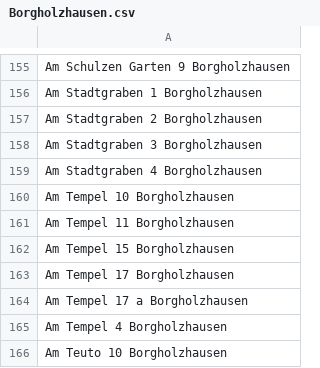
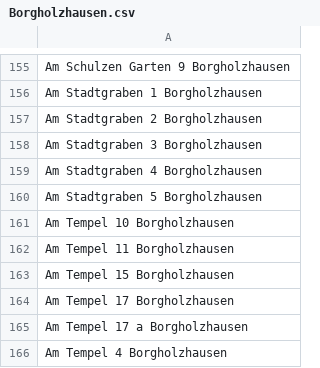
Before and after one commit to flohoff/kreisgt-addressentwicklung, a CSV file: Borgholzhausen.csv, drawn as a sheet; only a part is shown, gaps mark what is left out; the shorter side is filled out with more unchanged rows; the diff names each change by its address in the sheet, - before the commit and + after, or states it on an @@ line.

```diff
--- a/Borgholzhausen.csv
+++ b/Borgholzhausen.csv
+row 160: Am Stadtgraben 5 Borgholzhausen
```
Also changed, not shown: Guetersloh.csv, HalleWestf.csv, 1 other file.
